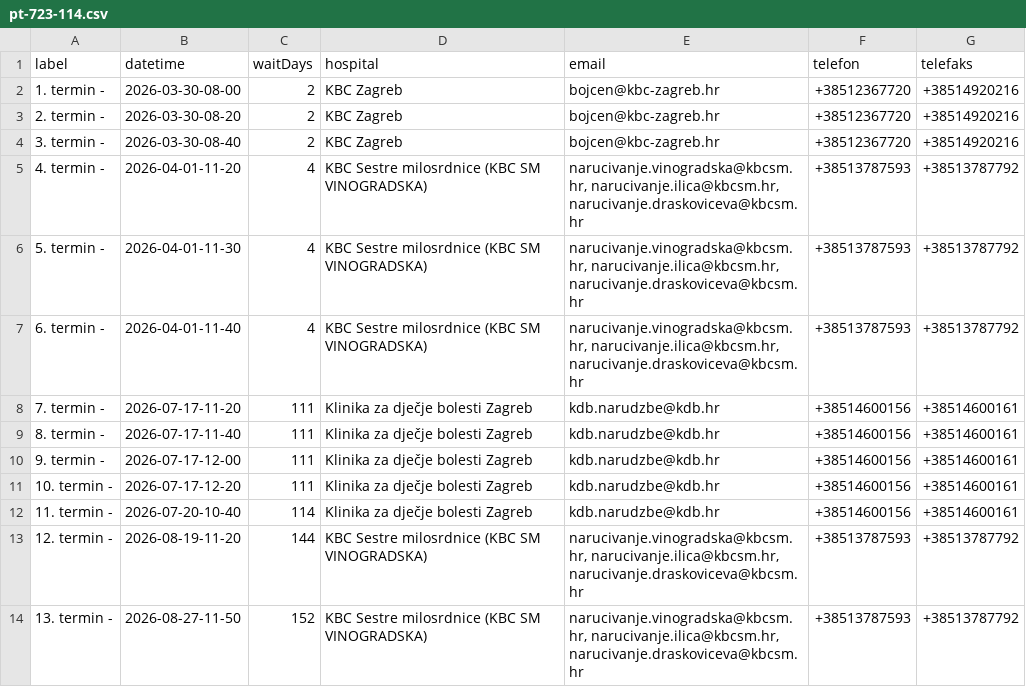
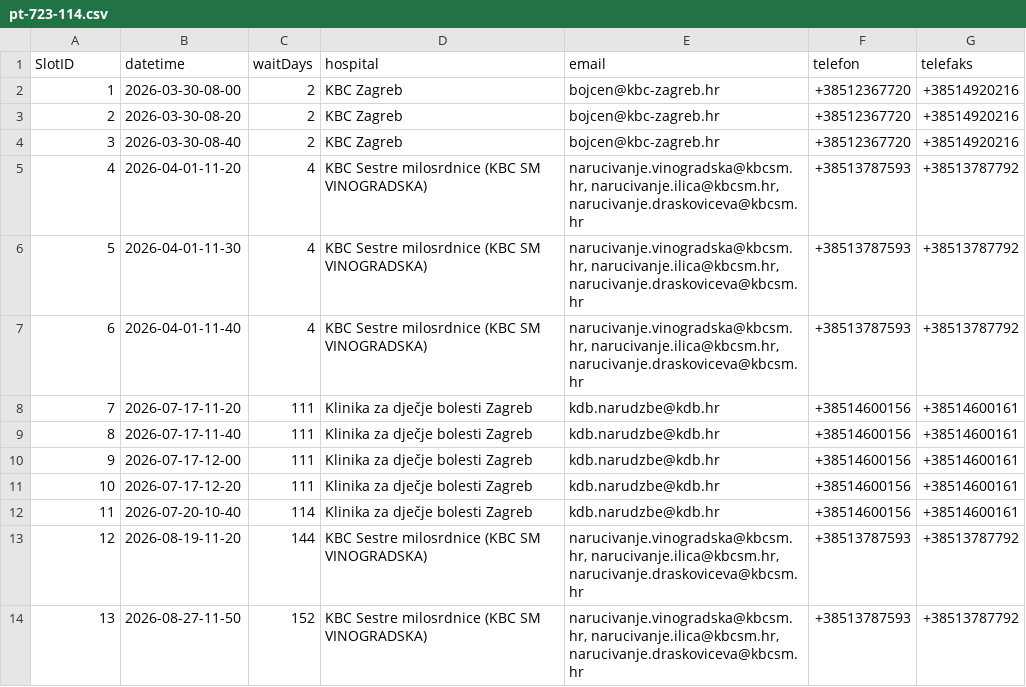
Before and after one commit to ZSvedic/hackaton-cursor-2026, a CSV file: CekLess/src/cached/pt-723-114.csv, drawn as a sheet.

```diff
--- a/CekLess/src/cached/pt-723-114.csv
+++ b/CekLess/src/cached/pt-723-114.csv
@@ -1,14 +1,14 @@
-label,datetime,waitDays,hospital,email,telefon,telefaks
-1. termin -,2026-03-30-08-00,2,KBC Zagreb,bojcen@kbc-zagreb.hr,+38512367720,+38514920216
-2. termin -,2026-03-30-08-20,2,KBC Zagreb,bojcen@kbc-zagreb.hr,+38512367720,+38514920216
-3. termin -,2026-03-30-08-40,2,KBC Zagreb,bojcen@kbc-zagreb.hr,+38512367720,+38514920216
-4. termin -,2026-04-01-11-20,4,KBC Sestre milosrdnice (KBC SM VINOGRADSKA),"narucivanje.vinogradska@kbcsm.hr, narucivanje.ilica@kbcsm.hr, narucivanje.draskoviceva@kbcsm.hr",+38513787593,+38513787792
-5. termin -,2026-04-01-11-30,4,KBC Sestre milosrdnice (KBC SM VINOGRADSKA),"narucivanje.vinogradska@kbcsm.hr, narucivanje.ilica@kbcsm.hr, narucivanje.draskoviceva@kbcsm.hr",+38513787593,+38513787792
-6. termin -,2026-04-01-11-40,4,KBC Sestre milosrdnice (KBC SM VINOGRADSKA),"narucivanje.vinogradska@kbcsm.hr, narucivanje.ilica@kbcsm.hr, narucivanje.draskoviceva@kbcsm.hr",+38513787593,+38513787792
-7. termin -,2026-07-17-11-20,111,Klinika za dječje bolesti Zagreb,kdb.narudzbe@kdb.hr,+38514600156,+38514600161
-8. termin -,2026-07-17-11-40,111,Klinika za dječje bolesti Zagreb,kdb.narudzbe@kdb.hr,+38514600156,+38514600161
-9. termin -,2026-07-17-12-00,111,Klinika za dječje bolesti Zagreb,kdb.narudzbe@kdb.hr,+38514600156,+38514600161
-10. termin -,2026-07-17-12-20,111,Klinika za dječje bolesti Zagreb,kdb.narudzbe@kdb.hr,+38514600156,+38514600161
-11. termin -,2026-07-20-10-40,114,Klinika za dječje bolesti Zagreb,kdb.narudzbe@kdb.hr,+38514600156,+38514600161
-12. termin -,2026-08-19-11-20,144,KBC Sestre milosrdnice (KBC SM VINOGRADSKA),"narucivanje.vinogradska@kbcsm.hr, narucivanje.ilica@kbcsm.hr, narucivanje.draskoviceva@kbcsm.hr",+38513787593,+38513787792
-13. termin -,2026-08-27-11-50,152,KBC Sestre milosrdnice (KBC SM VINOGRADSKA),"narucivanje.vinogradska@kbcsm.hr, narucivanje.ilica@kbcsm.hr, narucivanje.draskoviceva@kbcsm.hr",+38513787593,+38513787792
+SlotID,datetime,waitDays,hospital,email,telefon,telefaks
+1,2026-03-30-08-00,2,KBC Zagreb,bojcen@kbc-zagreb.hr,+38512367720,+38514920216
+2,2026-03-30-08-20,2,KBC Zagreb,bojcen@kbc-zagreb.hr,+38512367720,+38514920216
+3,2026-03-30-08-40,2,KBC Zagreb,bojcen@kbc-zagreb.hr,+38512367720,+38514920216
+4,2026-04-01-11-20,4,KBC Sestre milosrdnice (KBC SM VINOGRADSKA),"narucivanje.vinogradska@kbcsm.hr, narucivanje.ilica@kbcsm.hr, narucivanje.draskoviceva@kbcsm.hr",+38513787593,+38513787792
+5,2026-04-01-11-30,4,KBC Sestre milosrdnice (KBC SM VINOGRADSKA),"narucivanje.vinogradska@kbcsm.hr, narucivanje.ilica@kbcsm.hr, narucivanje.draskoviceva@kbcsm.hr",+38513787593,+38513787792
+6,2026-04-01-11-40,4,KBC Sestre milosrdnice (KBC SM VINOGRADSKA),"narucivanje.vinogradska@kbcsm.hr, narucivanje.ilica@kbcsm.hr, narucivanje.draskoviceva@kbcsm.hr",+38513787593,+38513787792
+7,2026-07-17-11-20,111,Klinika za dječje bolesti Zagreb,kdb.narudzbe@kdb.hr,+38514600156,+38514600161
+8,2026-07-17-11-40,111,Klinika za dječje bolesti Zagreb,kdb.narudzbe@kdb.hr,+38514600156,+38514600161
+9,2026-07-17-12-00,111,Klinika za dječje bolesti Zagreb,kdb.narudzbe@kdb.hr,+38514600156,+38514600161
+10,2026-07-17-12-20,111,Klinika za dječje bolesti Zagreb,kdb.narudzbe@kdb.hr,+38514600156,+38514600161
+11,2026-07-20-10-40,114,Klinika za dječje bolesti Zagreb,kdb.narudzbe@kdb.hr,+38514600156,+38514600161
+12,2026-08-19-11-20,144,KBC Sestre milosrdnice (KBC SM VINOGRADSKA),"narucivanje.vinogradska@kbcsm.hr, narucivanje.ilica@kbcsm.hr, narucivanje.draskoviceva@kbcsm.hr",+38513787593,+38513787792
+13,2026-08-27-11-50,152,KBC Sestre milosrdnice (KBC SM VINOGRADSKA),"narucivanje.vinogradska@kbcsm.hr, narucivanje.ilica@kbcsm.hr, narucivanje.draskoviceva@kbcsm.hr",+38513787593,+38513787792
```
Also changed, not shown: 22 other files.
